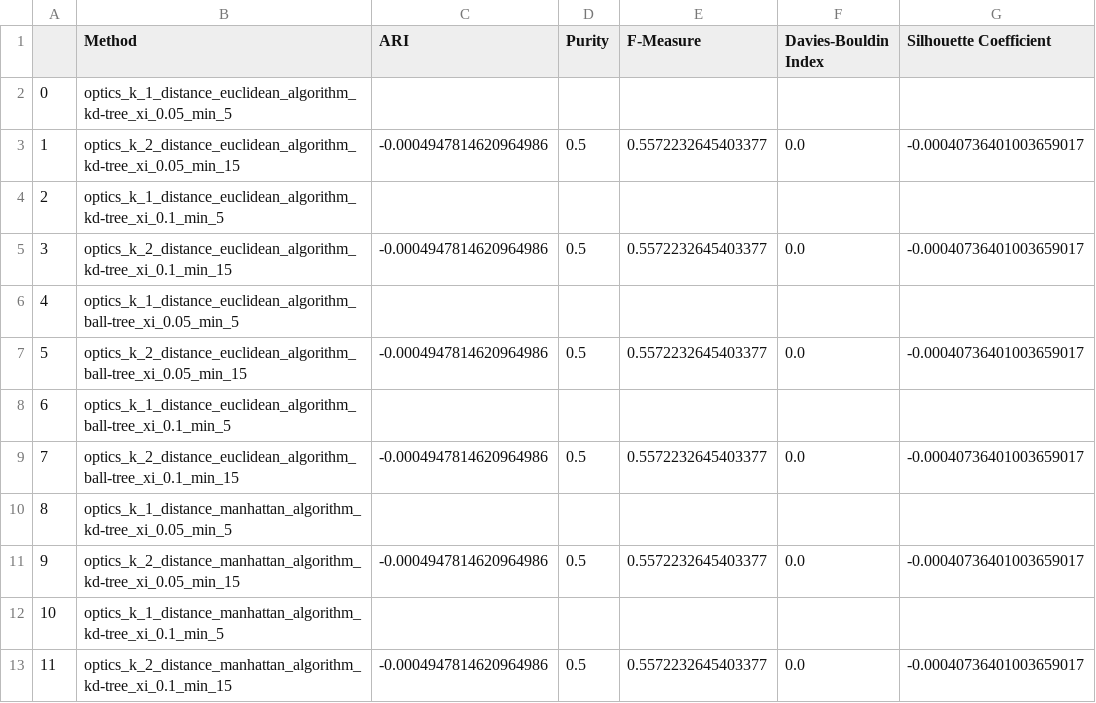
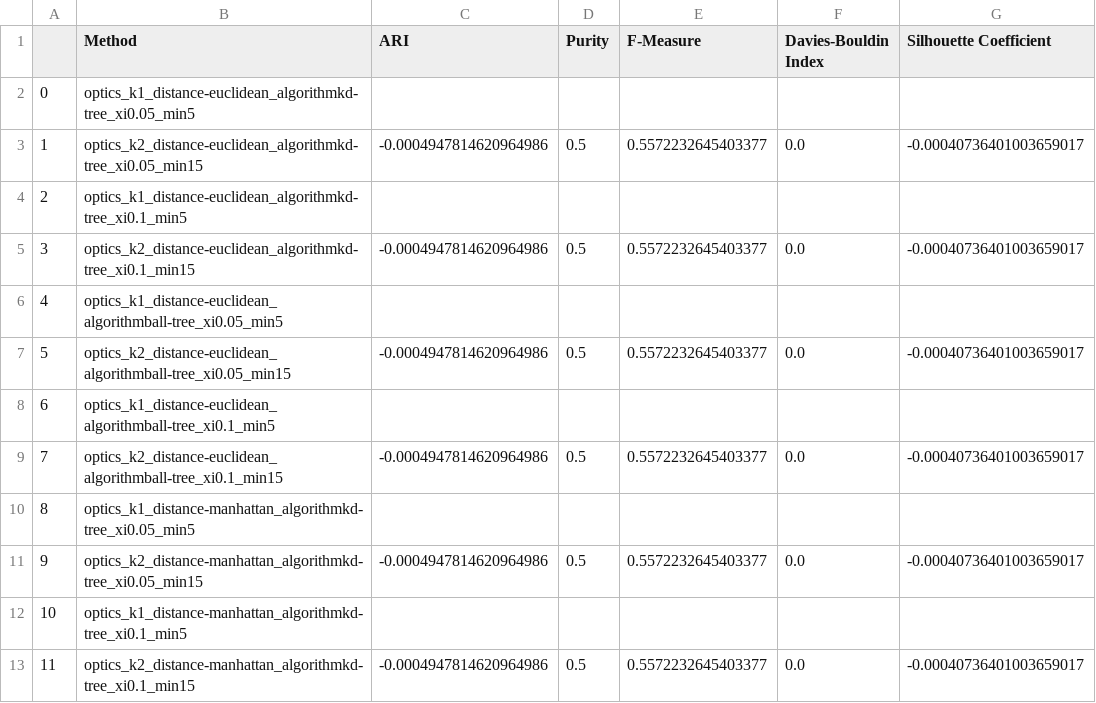
Before and after one commit to Bernat-C/Clustering-Analysis, a CSV file: output/optics_grid.csv, drawn as a sheet; only a part is shown; the diff covers the shown part only; the diff names each change by its address in the sheet, - before the commit and + after, or states it on an @@ line.

```diff
--- a/output/optics_grid.csv
+++ b/output/optics_grid.csv
-B2 (Method): optics_k_1_distance_euclidean_algorithm_kd-tree_xi_0.05_min_5
+B2 (Method): optics_k1_distance-euclidean_algorithmkd-tree_xi0.05_min5
-B3 (Method): optics_k_2_distance_euclidean_algorithm_kd-tree_xi_0.05_min_15
+B3 (Method): optics_k2_distance-euclidean_algorithmkd-tree_xi0.05_min15
-B4 (Method): optics_k_1_distance_euclidean_algorithm_kd-tree_xi_0.1_min_5
+B4 (Method): optics_k1_distance-euclidean_algorithmkd-tree_xi0.1_min5
-B5 (Method): optics_k_2_distance_euclidean_algorithm_kd-tree_xi_0.1_min_15
+B5 (Method): optics_k2_distance-euclidean_algorithmkd-tree_xi0.1_min15
-B6 (Method): optics_k_1_distance_euclidean_algorithm_ball-tree_xi_0.05_min_5
+B6 (Method): optics_k1_distance-euclidean_algorithmball-tree_xi0.05_min5
-B7 (Method): optics_k_2_distance_euclidean_algorithm_ball-tree_xi_0.05_min_15
+B7 (Method): optics_k2_distance-euclidean_algorithmball-tree_xi0.05_min15
-B8 (Method): optics_k_1_distance_euclidean_algorithm_ball-tree_xi_0.1_min_5
+B8 (Method): optics_k1_distance-euclidean_algorithmball-tree_xi0.1_min5
-B9 (Method): optics_k_2_distance_euclidean_algorithm_ball-tree_xi_0.1_min_15
+B9 (Method): optics_k2_distance-euclidean_algorithmball-tree_xi0.1_min15
-B10 (Method): optics_k_1_distance_manhattan_algorithm_kd-tree_xi_0.05_min_5
+B10 (Method): optics_k1_distance-manhattan_algorithmkd-tree_xi0.05_min5
-B11 (Method): optics_k_2_distance_manhattan_algorithm_kd-tree_xi_0.05_min_15
+B11 (Method): optics_k2_distance-manhattan_algorithmkd-tree_xi0.05_min15
-B12 (Method): optics_k_1_distance_manhattan_algorithm_kd-tree_xi_0.1_min_5
+B12 (Method): optics_k1_distance-manhattan_algorithmkd-tree_xi0.1_min5
-B13 (Method): optics_k_2_distance_manhattan_algorithm_kd-tree_xi_0.1_min_15
+B13 (Method): optics_k2_distance-manhattan_algorithmkd-tree_xi0.1_min15
```
Also changed, not shown: 12 edited cells elsewhere in this file, output/optics_sick.csv, output/optics_vowel.csv, 1 other file.
